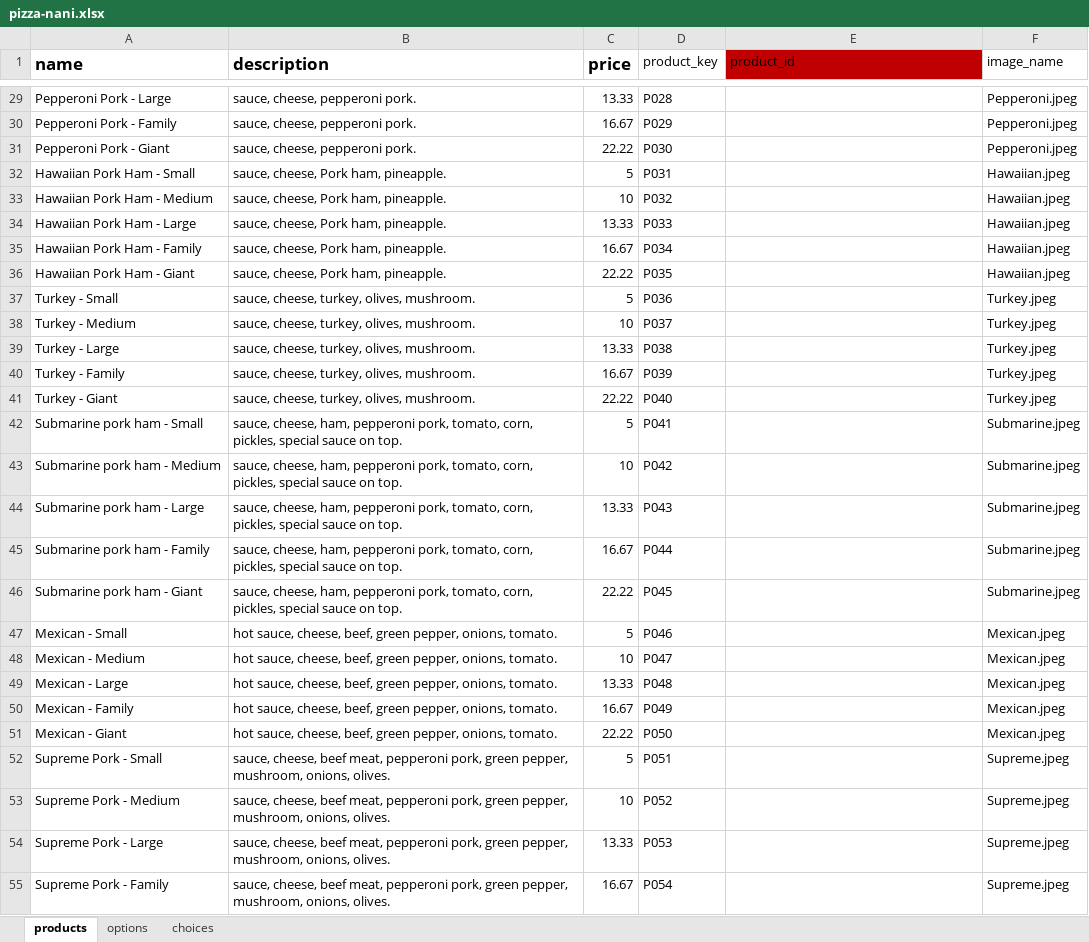
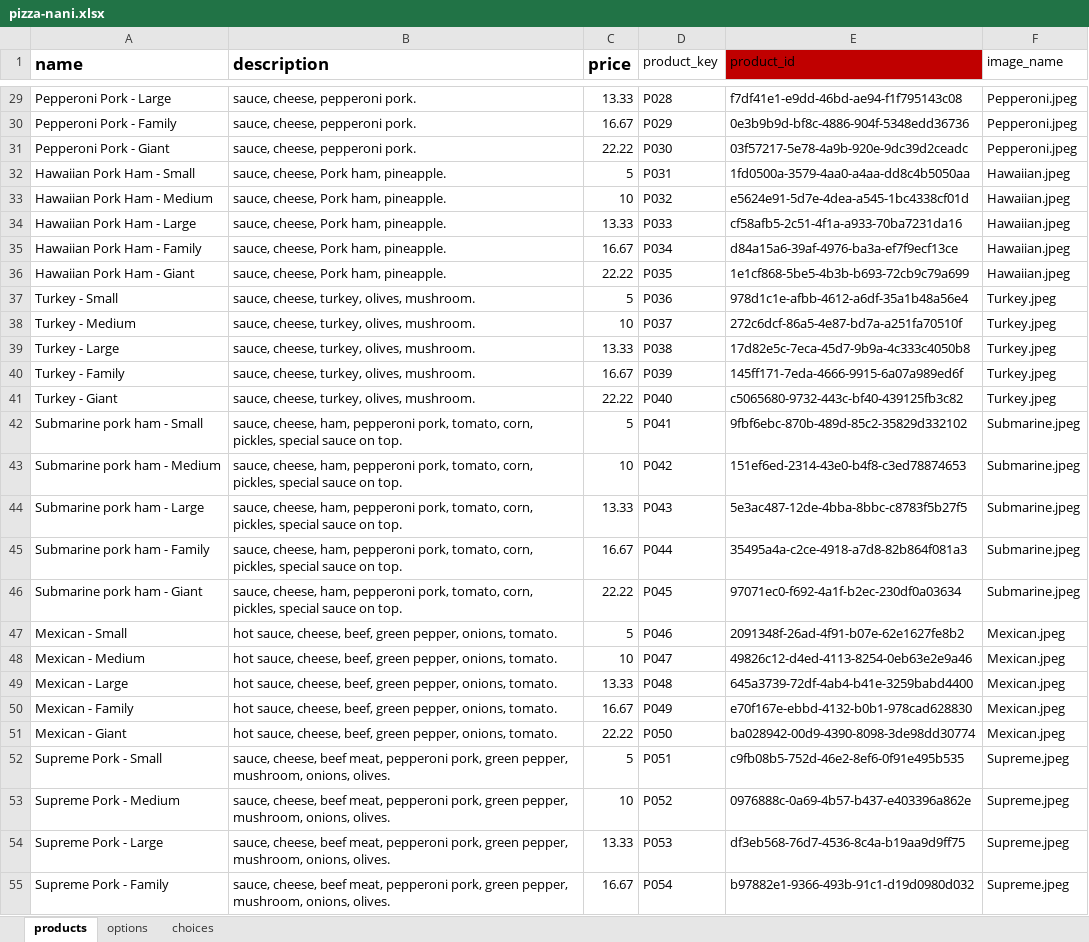
Before and after one commit to sammy0055/nodi_ai, an Excel workbook: backend/files/pizza-nani.xlsx, sheet products, drawn as a sheet; only a part is shown, gaps mark what is left out; values as stored, in another font and other column widths than the file's, no borders; the diff covers the shown part only; the diff names each change by its address in the sheet, - before the commit and + after, or states it on an @@ line.

```diff
--- a/backend/files/pizza-nani.xlsx (sheet products)
+++ b/backend/files/pizza-nani.xlsx (sheet products)
-E29 (product_id): (empty)
+E29 (product_id): f7df41e1-e9dd-46bd-ae94-f1f795143c08
-E30 (product_id): (empty)
+E30 (product_id): 0e3b9b9d-bf8c-4886-904f-5348edd36736
-E31 (product_id): (empty)
+E31 (product_id): 03f57217-5e78-4a9b-920e-9dc39d2ceadc
-E32 (product_id): (empty)
+E32 (product_id): 1fd0500a-3579-4aa0-a4aa-dd8c4b5050aa
-E33 (product_id): (empty)
+E33 (product_id): e5624e91-5d7e-4dea-a545-1bc4338cf01d
-E34 (product_id): (empty)
+E34 (product_id): cf58afb5-2c51-4f1a-a933-70ba7231da16
-E35 (product_id): (empty)
+E35 (product_id): d84a15a6-39af-4976-ba3a-ef7f9ecf13ce
-E36 (product_id): (empty)
+E36 (product_id): 1e1cf868-5be5-4b3b-b693-72cb9c79a699
-E37 (product_id): (empty)
+E37 (product_id): 978d1c1e-afbb-4612-a6df-35a1b48a56e4
-E38 (product_id): (empty)
+E38 (product_id): 272c6dcf-86a5-4e87-bd7a-a251fa70510f
-E39 (product_id): (empty)
+E39 (product_id): 17d82e5c-7eca-45d7-9b9a-4c333c4050b8
-E40 (product_id): (empty)
+E40 (product_id): 145ff171-7eda-4666-9915-6a07a989ed6f
-E41 (product_id): (empty)
+E41 (product_id): c5065680-9732-443c-bf40-439125fb3c82
-E42 (product_id): (empty)
+E42 (product_id): 9fbf6ebc-870b-489d-85c2-35829d332102
-E43 (product_id): (empty)
+E43 (product_id): 151ef6ed-2314-43e0-b4f8-c3ed78874653
-E44 (product_id): (empty)
+E44 (product_id): 5e3ac487-12de-4bba-8bbc-c8783f5b27f5
-E45 (product_id): (empty)
+E45 (product_id): 35495a4a-c2ce-4918-a7d8-82b864f081a3
-E46 (product_id): (empty)
+E46 (product_id): 97071ec0-f692-4a1f-b2ec-230df0a03634
-E47 (product_id): (empty)
+E47 (product_id): 2091348f-26ad-4f91-b07e-62e1627fe8b2
-E48 (product_id): (empty)
+E48 (product_id): 49826c12-d4ed-4113-8254-0eb63e2e9a46
-E49 (product_id): (empty)
+E49 (product_id): 645a3739-72df-4ab4-b41e-3259babd4400
-E50 (product_id): (empty)
+E50 (product_id): e70f167e-ebbd-4132-b0b1-978cad628830
-E51 (product_id): (empty)
+E51 (product_id): ba028942-00d9-4390-8098-3de98dd30774
-E52 (product_id): (empty)
+E52 (product_id): c9fb08b5-752d-46e2-8ef6-0f91e495b535
-E53 (product_id): (empty)
+E53 (product_id): 0976888c-0a69-4b57-b437-e403396a862e
-E54 (product_id): (empty)
+E54 (product_id): df3eb568-76d7-4536-8c4a-b19aa9d9ff75
-E55 (product_id): (empty)
+E55 (product_id): b97882e1-9366-493b-91c1-d19d0980d032
```
Also changed, not shown: 137 edited cells and cell formats elsewhere in this sheet, 2 other files.
